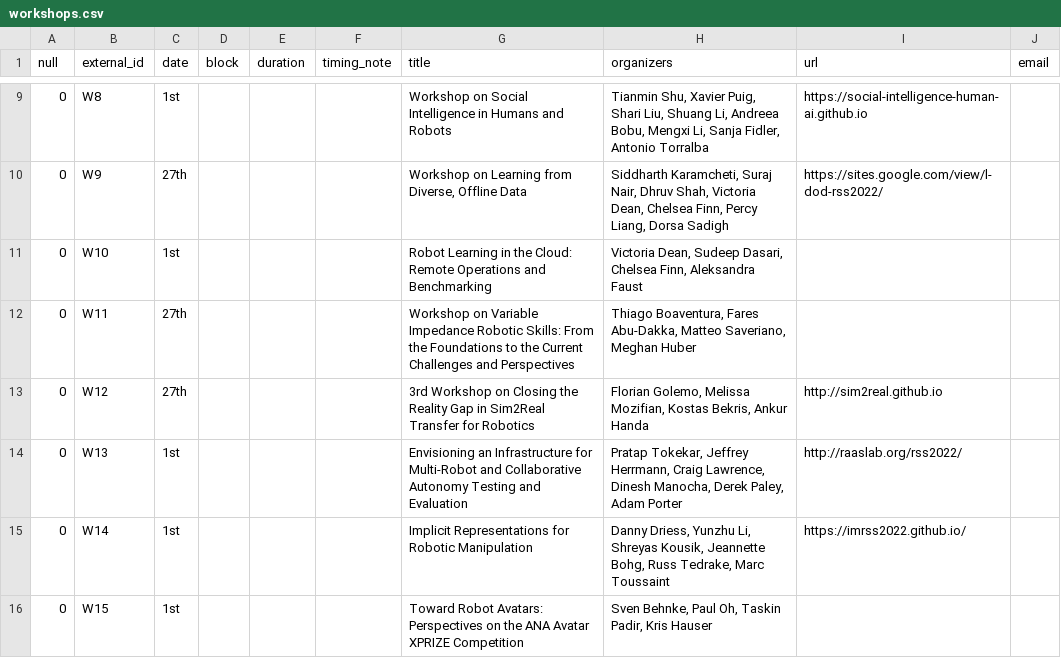
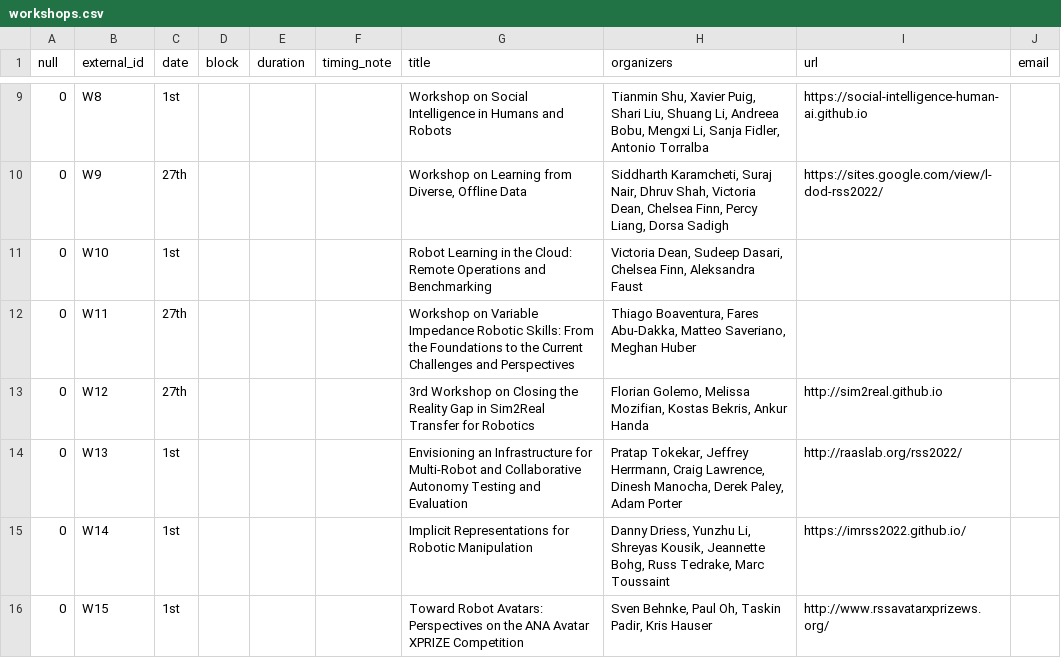
Before and after one commit to rss2023/web-prod, a CSV file: _data/workshops.csv, drawn as a sheet; only a part is shown, gaps mark what is left out.

```diff
--- a/_data/workshops.csv
+++ b/_data/workshops.csv
@@ -15,2 +15,2 @@ null,external_id,date,block,duration,timing_note,title,organizers,url,email
 0,W14,1st,,,,Implicit Representations for Robotic Manipulation,"Danny Driess, Yunzhu Li, Shreyas Kousik, Jeannette Bohg, Russ Tedrake, Marc Toussaint",https://imrss2022.github.io/,
-0,W15,1st,,,,Toward Robot Avatars: Perspectives on the ANA Avatar XPRIZE Competition,"Sven Behnke, Paul Oh, Taskin Padir, Kris Hauser",,
+0,W15,1st,,,,Toward Robot Avatars: Perspectives on the ANA Avatar XPRIZE Competition,"Sven Behnke, Paul Oh, Taskin Padir, Kris Hauser",http://www.rssavatarxprizews.org/,
```
Also changed, not shown: 2 other files.
